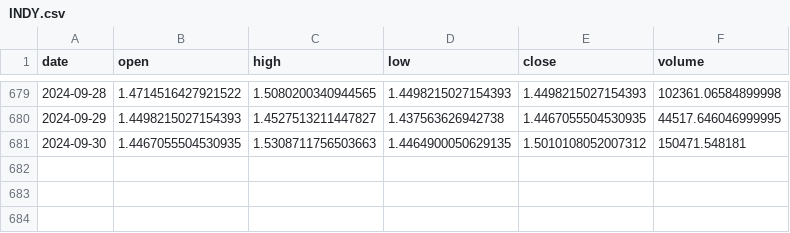
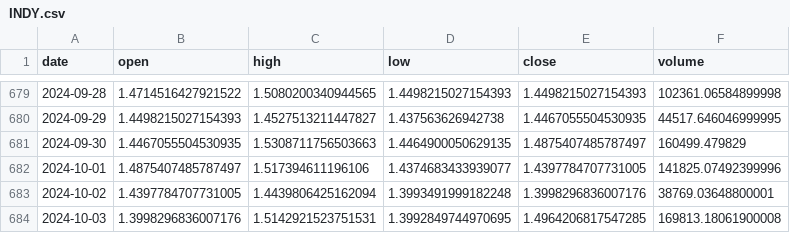
Before and after one commit to Sapient-Predictive-Analytics/dataportal, a CSV file: tokens/INDY.csv, drawn as a sheet; only a part is shown, gaps mark what is left out.

Commit message:
Add files via upload

```diff
--- a/tokens/INDY.csv
+++ b/tokens/INDY.csv
@@ -680,2 +680,5 @@ date,open,high,low,close,volume
 2024-09-29,1.4498215027154393,1.4527513211447827,1.437563626942738,1.4467055504530935,44517.646046999995
-2024-09-30,1.4467055504530935,1.5308711756503663,1.4464900050629135,1.5010108052007312,150471.548181
+2024-09-30,1.4467055504530935,1.5308711756503663,1.4464900050629135,1.4875407485787497,160499.479829
+2024-10-01,1.4875407485787497,1.517394611196106,1.4374683433939077,1.4397784707731005,141825.07492399996
+2024-10-02,1.4397784707731005,1.4439806425162094,1.3993491999182248,1.3998296836007176,38769.03648800001
+2024-10-03,1.3998296836007176,1.5142921523751531,1.3992849744970695,1.4964206817547285,169813.18061900008
```
